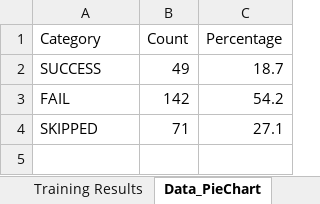
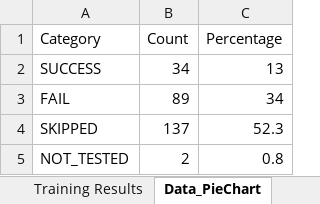
Before and after one commit to Graiphic/ONNX-Runtime, an Excel workbook: Execution Providers Tester/opset_22/NVIDIA - CUDA/training_CUDAExecutionProvider.xlsx, sheet Data_PieChart, drawn as a sheet; values as stored, in another font and other column widths than the file's, no borders; the diff names each change by its address in the sheet, - before the commit and + after, or states it on an @@ line.

```diff
--- a/Execution Providers Tester/opset_22/NVIDIA - CUDA/training_CUDAExecutionProvider.xlsx (sheet Data_PieChart)
+++ b/Execution Providers Tester/opset_22/NVIDIA - CUDA/training_CUDAExecutionProvider.xlsx (sheet Data_PieChart)
-B2 (Count): 49
+B2 (Count): 34
-C2 (Percentage): 18.7
+C2 (Percentage): 13
-B3 (Count): 142
+B3 (Count): 89
-C3 (Percentage): 54.2
+C3 (Percentage): 34
-B4 (Count): 71
+B4 (Count): 137
-C4 (Percentage): 27.1
+C4 (Percentage): 52.3
+row 5: NOT_TESTED | 2 | 0.8
```
Also changed, not shown: sheet Training Results, charts or pictures, Execution Providers Tester/opset_22/CPU/report_CPUExecutionProvider.xlsx, Execution Providers Tester/opset_22/CPU/report_CPUExecutionProvider_aggregated.xlsx, 18 other files.
